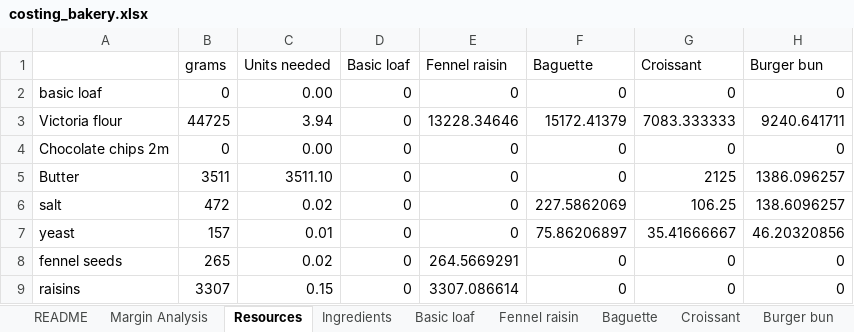
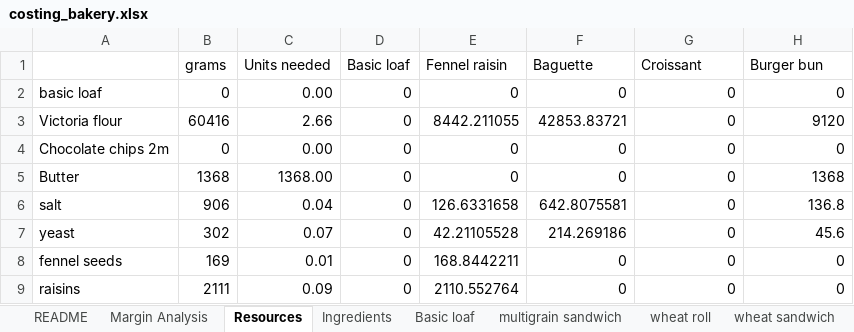
Before and after one commit to fupjack/resource-planning, an Excel workbook: costing_bakery.xlsx, sheet Resources, drawn as a sheet; only a part is shown; values as stored, in another font and other column widths than the file's, no borders; the diff covers the shown part only; the diff names each change by its address in the sheet, - before the commit and + after, or states it on an @@ line.

```diff
--- a/costing_bakery.xlsx (sheet Resources)
+++ b/costing_bakery.xlsx (sheet Resources)
+sheet tab: multigrain sandwich
+sheet tab: wheat roll
+sheet tab: wheat sandwich
-B3 (grams): 44725
+B3 (grams): 60416
-C3 (Units needed): 3.94
+C3 (Units needed): 2.66
-E3 (Fennel raisin): 13228.34646
+E3 (Fennel raisin): 8442.211055
-F3 (Baguette): 15172.41379
+F3 (Baguette): 42853.83721
-G3 (Croissant): 7083.333333
+G3 (Croissant): 0
-H3 (Burger bun): 9240.641711
+H3 (Burger bun): 9120
-B5 (grams): 3511
+B5 (grams): 1368
-C5 (Units needed): 3511.10
+C5 (Units needed): 1368.00
-G5 (Croissant): 2125
+G5 (Croissant): 0
-H5 (Burger bun): 1386.096257
+H5 (Burger bun): 1368
-B6 (grams): 472
+B6 (grams): 906
-C6 (Units needed): 0.02
+C6 (Units needed): 0.04
-E6 (Fennel raisin): 0
+E6 (Fennel raisin): 126.6331658
-F6 (Baguette): 227.5862069
+F6 (Baguette): 642.8075581
-G6 (Croissant): 106.25
+G6 (Croissant): 0
-H6 (Burger bun): 138.6096257
+H6 (Burger bun): 136.8
-B7 (grams): 157
+B7 (grams): 302
-C7 (Units needed): 0.01
+C7 (Units needed): 0.07
-E7 (Fennel raisin): 0
+E7 (Fennel raisin): 42.21105528
-F7 (Baguette): 75.86206897
+F7 (Baguette): 214.269186
-G7 (Croissant): 35.41666667
+G7 (Croissant): 0
-H7 (Burger bun): 46.20320856
+H7 (Burger bun): 45.6
-B8 (grams): 265
+B8 (grams): 169
-C8 (Units needed): 0.02
+C8 (Units needed): 0.01
-E8 (Fennel raisin): 264.5669291
+E8 (Fennel raisin): 168.8442211
-B9 (grams): 3307
+B9 (grams): 2111
-C9 (Units needed): 0.15
+C9 (Units needed): 0.09
-E9 (Fennel raisin): 3307.086614
+E9 (Fennel raisin): 2110.552764
```
Also changed, not shown: 13 edited cells elsewhere in this sheet, sheet Margin Analysis, sheet Fennel raisin, sheet Ingredients, sheet Baguette, other sheet tabs, formulas that keep their value.
